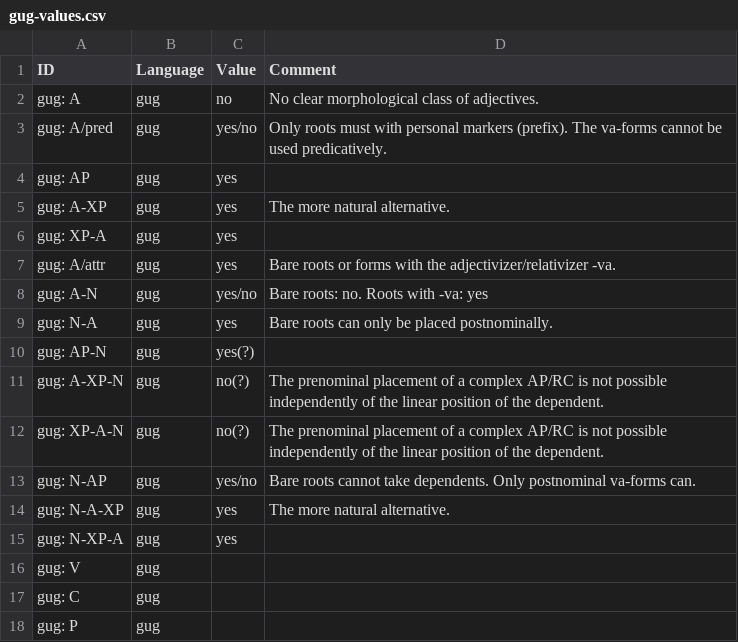
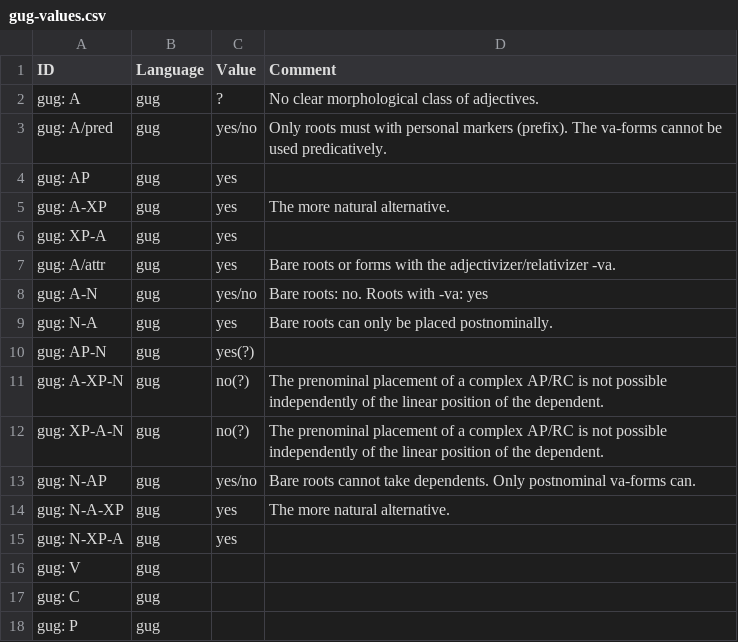
Before and after one commit to lxynk/nmdb-data, a CSV file: raw/gug-values.csv, drawn as a sheet.

Commit message:
Update gug-values.csv

```diff
--- a/raw/gug-values.csv
+++ b/raw/gug-values.csv
@@ -1,3 +1,3 @@
 ID,Language,Value,Comment
-gug: A,gug,no,No clear morphological class of adjectives.
+gug: A,gug,?,No clear morphological class of adjectives.
 gug: A/pred,gug,yes/no,Only roots must with personal markers (prefix). The va-forms cannot be used predicatively.
```
